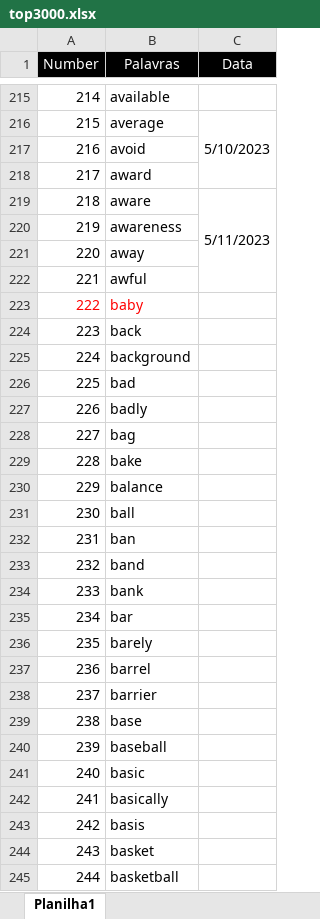
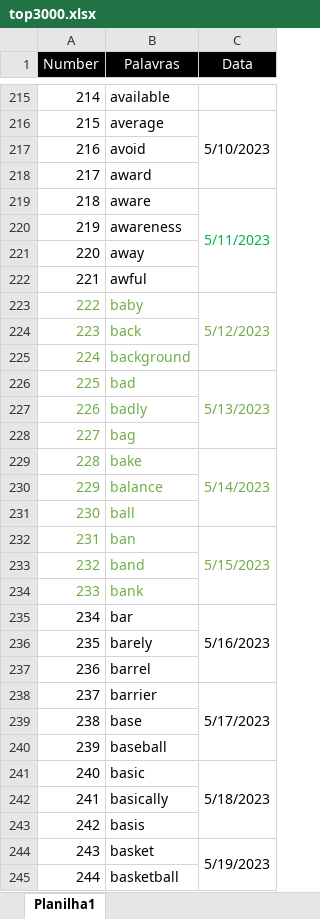
Before and after one commit to HelioRDF/ingles, an Excel workbook: arquivo/top3000.xlsx, sheet Planilha1, drawn as a sheet; only a part is shown, gaps mark what is left out; values as stored, in another font and other column widths than the file's, no borders; the diff covers the shown part only; the diff names each change by its address in the sheet, - before the commit and + after, or states it on an @@ line.

Commit message:
novas palavras

```diff
--- a/arquivo/top3000.xlsx (sheet Planilha1)
+++ b/arquivo/top3000.xlsx (sheet Planilha1)
-C219 text colour: black
+C219 text colour: #00B050
-A223:B223 text colour: #FF0000
+A223:B223 text colour: #70AD47
-C223 (Data): (empty)
+C223 (Data): 5/12/2023
+C223:C225 merged
-A224:B234 text colour: black
+A224:B234 text colour: #70AD47
-C226 (Data): (empty)
+C226 (Data): 5/13/2023
+C226:C228 merged
-C229 (Data): (empty)
+C229 (Data): 5/14/2023
+C229:C231 merged
-C232 (Data): (empty)
+C232 (Data): 5/15/2023
+C232:C234 merged
-C235 (Data): (empty)
+C235 (Data): 5/16/2023
+C235:C237 merged
-C238 (Data): (empty)
+C238 (Data): 5/17/2023
+C238:C240 merged
-C241 (Data): (empty)
+C241 (Data): 5/18/2023
+C241:C243 merged
-C244 (Data): (empty)
+C244 (Data): 5/19/2023
+C244:C246 merged
```
Also changed, not shown: 18 edited cells and merged cells elsewhere in this sheet, 15 other files.
